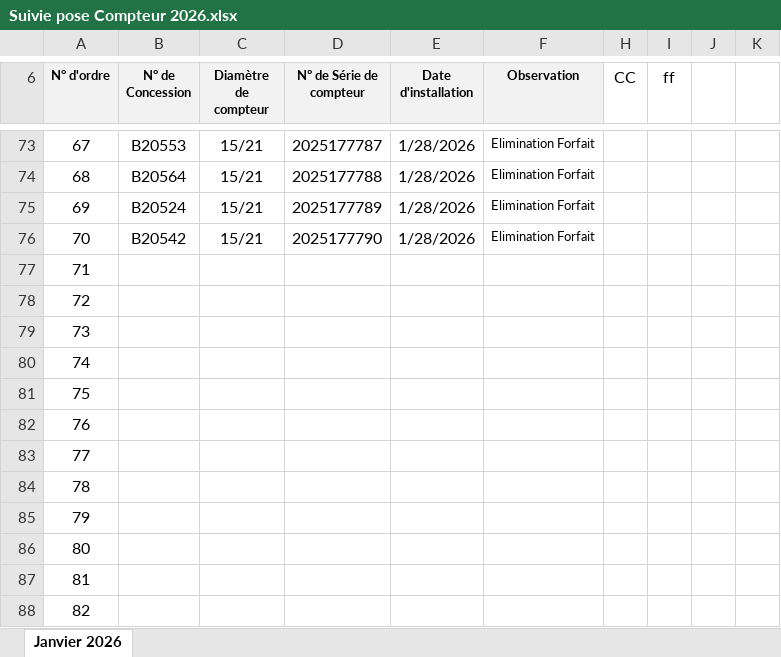
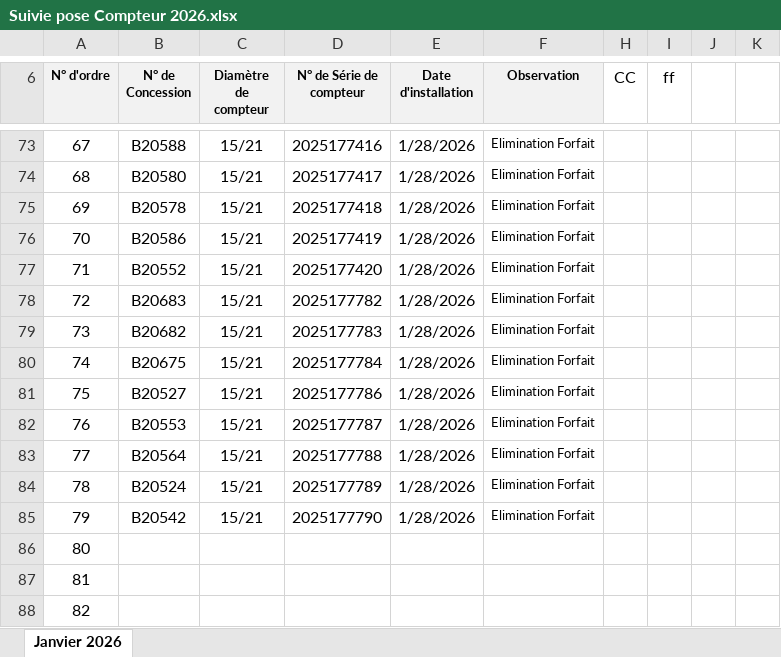
Before and after one commit to Lounnaci-gi/pose_compteur, an Excel workbook: Gestion Stock 2026/Gestion de Stock Berrouaghia/Suivie pose Compteur 2026.xlsx, sheet Janvier 2026, drawn as a sheet; only a part is shown, gaps mark what is left out; values as stored, in another font and other column widths than the file's, no borders; charts and pictures not drawn; the diff covers the shown part only; the diff names each change by its address in the sheet, - before the commit and + after, or states it on an @@ line.

```diff
--- a/Gestion Stock 2026/Gestion de Stock Berrouaghia/Suivie pose Compteur 2026.xlsx (sheet Janvier 2026)
+++ b/Gestion Stock 2026/Gestion de Stock Berrouaghia/Suivie pose Compteur 2026.xlsx (sheet Janvier 2026)
-B73 (N° de Concession): B20553
+B73 (N° de Concession): B20588
-D73 (N° de Série de compteur): 2025177787
+D73 (N° de Série de compteur): 2025177416
-B74 (N° de Concession): B20564
+B74 (N° de Concession): B20580
-D74 (N° de Série de compteur): 2025177788
+D74 (N° de Série de compteur): 2025177417
-B75 (N° de Concession): B20524
+B75 (N° de Concession): B20578
-D75 (N° de Série de compteur): 2025177789
+D75 (N° de Série de compteur): 2025177418
-B76 (N° de Concession): B20542
+B76 (N° de Concession): B20586
-D76 (N° de Série de compteur): 2025177790
+D76 (N° de Série de compteur): 2025177419
-B77 (N° de Concession): (empty)
+B77 (N° de Concession): B20552
-C77:C85 (Diamètre de compteur): (empty)
+C77:C85 (Diamètre de compteur): 15/21
-D77 (N° de Série de compteur): (empty)
+D77 (N° de Série de compteur): 2025177420
-E77:E85 (Date d'installation): (empty)
+E77:E85 (Date d'installation): 1/28/2026
-F77:F85 (Observation): (empty)
+F77:F85 (Observation): Elimination Forfait
-B78 (N° de Concession): (empty)
+B78 (N° de Concession): B20683
-D78 (N° de Série de compteur): (empty)
+D78 (N° de Série de compteur): 2025177782
-B79 (N° de Concession): (empty)
+B79 (N° de Concession): B20682
-D79 (N° de Série de compteur): (empty)
+D79 (N° de Série de compteur): 2025177783
-B80 (N° de Concession): (empty)
+B80 (N° de Concession): B20675
-D80 (N° de Série de compteur): (empty)
+D80 (N° de Série de compteur): 2025177784
-B81 (N° de Concession): (empty)
+B81 (N° de Concession): B20527
-D81 (N° de Série de compteur): (empty)
+D81 (N° de Série de compteur): 2025177786
-B82 (N° de Concession): (empty)
+B82 (N° de Concession): B20553
-D82 (N° de Série de compteur): (empty)
+D82 (N° de Série de compteur): 2025177787
-B83 (N° de Concession): (empty)
+B83 (N° de Concession): B20564
-D83 (N° de Série de compteur): (empty)
+D83 (N° de Série de compteur): 2025177788
-B84 (N° de Concession): (empty)
+B84 (N° de Concession): B20524
-D84 (N° de Série de compteur): (empty)
+D84 (N° de Série de compteur): 2025177789
-B85 (N° de Concession): (empty)
+B85 (N° de Concession): B20542
-D85 (N° de Série de compteur): (empty)
+D85 (N° de Série de compteur): 2025177790
```
Also changed, not shown: 80 edited cells and cell formats elsewhere in this sheet, charts or pictures, Gestion Stock 2026/Gestion de Stock Tlathet Douairs/Suivie pose Compteur Tlathet Douairs 2026.xlsx.
